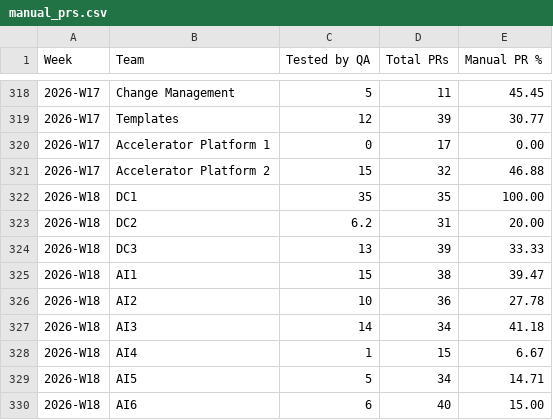
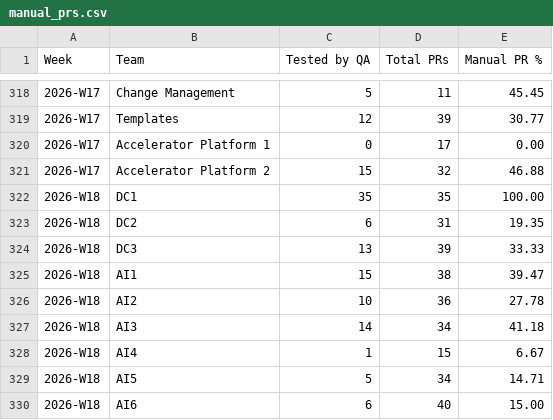
Before and after one commit to asaundersqa/qa-okr-dashboard, a CSV file: manual_prs.csv, drawn as a sheet; only a part is shown, gaps mark what is left out.

```diff
--- a/manual_prs.csv
+++ b/manual_prs.csv
@@ -322,3 +322,3 @@ Week,Team,Tested by QA,Total PRs,Manual PR %
 2026-W18,DC1,35,35,100.00
-2026-W18,DC2,6.2,31,20.00
+2026-W18,DC2,6,31,19.35
 2026-W18,DC3,13,39,33.33
```
Also changed, not shown: 1 other file.
